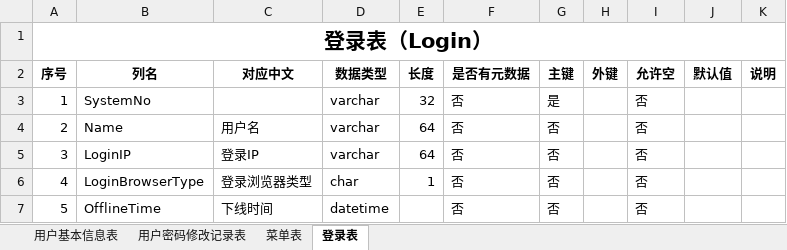
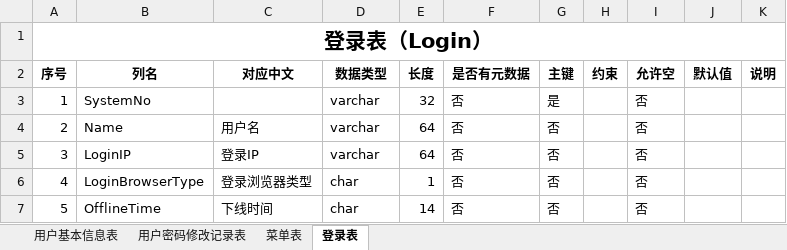
Before and after one commit to devBuaa/NBlog, an Excel workbook: NBlog/resource/document/数据字典.xlsx, sheet 登录表, drawn as a sheet; values as stored, in another font and other column widths than the file's, no borders; the diff names each change by its address in the sheet, - before the commit and + after, or states it on an @@ line.

```diff
--- a/NBlog/resource/document/数据字典.xlsx (sheet 登录表)
+++ b/NBlog/resource/document/数据字典.xlsx (sheet 登录表)
-H2: 外键
+H2: 约束
-D7 (数据类型): datetime
+D7 (数据类型): char
-E7 (长度): (empty)
+E7 (长度): 14
```
Also changed, not shown: sheet 用户基本信息表, sheet 用户密码修改记录表, sheet 菜单表.
